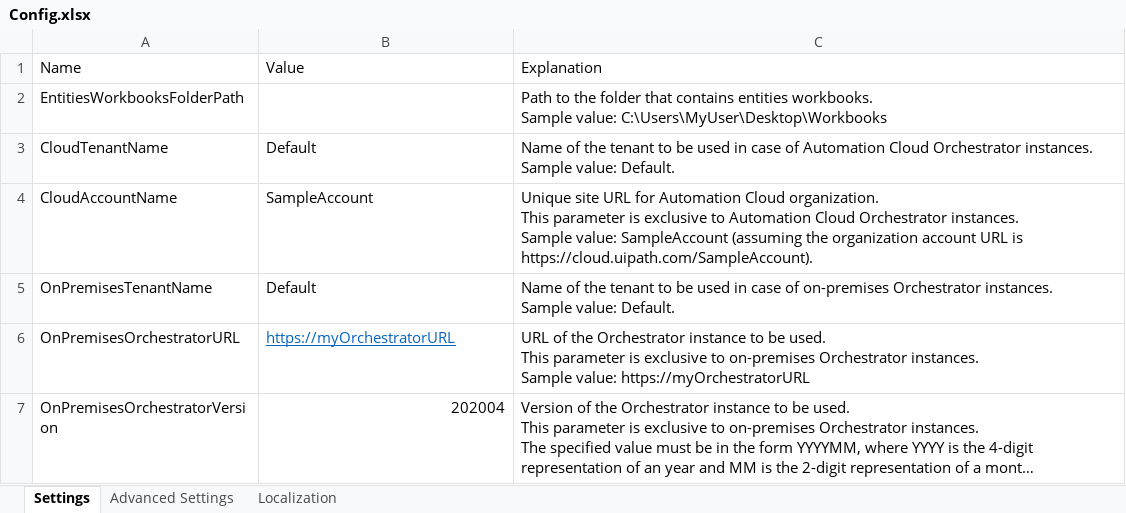
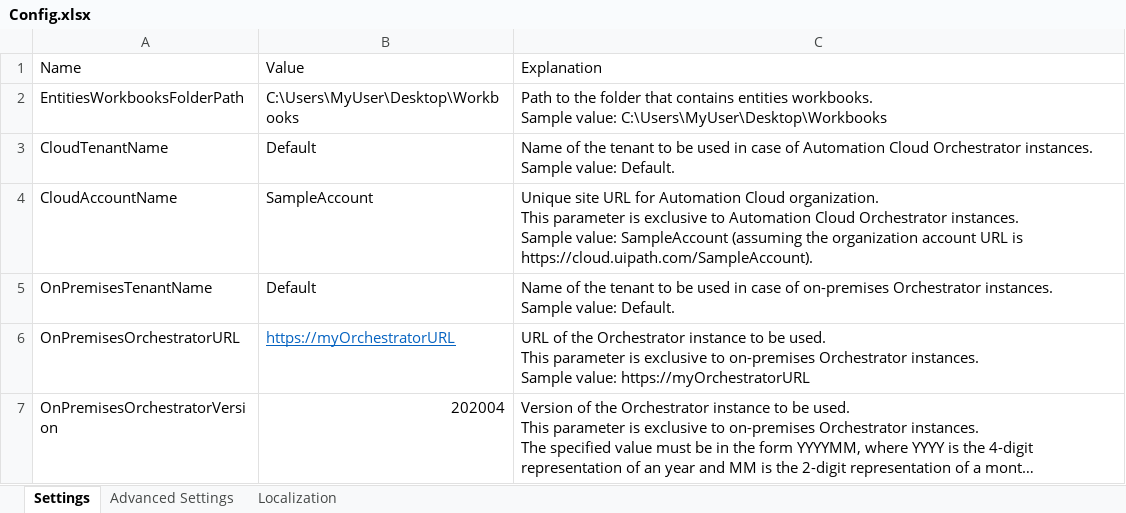
Before and after one commit to UiPath-Services/OrchestratorManager, an Excel workbook: Config.xlsx, sheet Settings, drawn as a sheet; long unchanged cells end in …; values as stored, in another font and other column widths than the file's, no borders; table styles not drawn; the diff names each change by its address in the sheet, - before the commit and + after, or states it on an @@ line.

```diff
--- a/Config.xlsx (sheet Settings)
+++ b/Config.xlsx (sheet Settings)
-B2: (empty)
+B2: C:\Users\MyUser\Desktop\Workbooks
```
Also changed, not shown: Workbooks/EN/Environments.xlsx, Workbooks/EN/Packages.xlsx, 6 other files.
